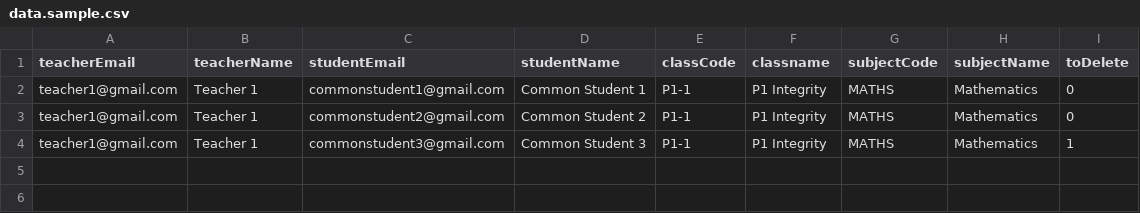
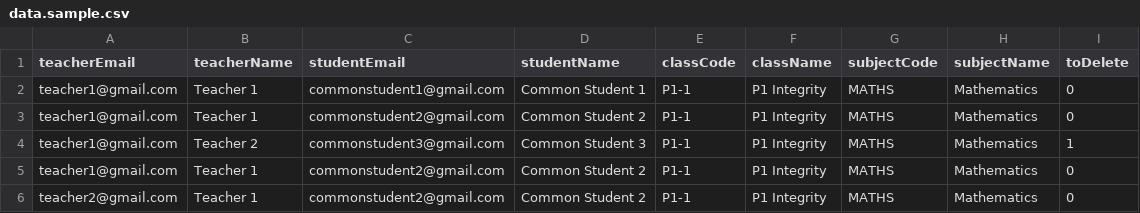
Before and after one commit to wsee911/ust-sys, a CSV file: data.sample.csv, drawn as a sheet.

Commit message:
udpated csv data

```diff
--- a/data.sample.csv
+++ b/data.sample.csv
@@ -1,4 +1,6 @@
-teacherEmail,teacherName,studentEmail,studentName,classCode,classname,subjectCode,subjectName,toDelete
+teacherEmail,teacherName,studentEmail,studentName,classCode,className,subjectCode,subjectName,toDelete
 teacher1@gmail.com,Teacher 1,commonstudent1@gmail.com,Common Student 1,P1-1,P1 Integrity,MATHS,Mathematics,0
 teacher1@gmail.com,Teacher 1,commonstudent2@gmail.com,Common Student 2,P1-1,P1 Integrity,MATHS,Mathematics,0
-teacher1@gmail.com,Teacher 1,commonstudent3@gmail.com,Common Student 3,P1-1,P1 Integrity,MATHS,Mathematics,1
+teacher1@gmail.com,Teacher 2,commonstudent3@gmail.com,Common Student 3,P1-1,P1 Integrity,MATHS,Mathematics,1
+teacher1@gmail.com,Teacher 1,commonstudent2@gmail.com,Common Student 2,P1-1,P1 Integrity,MATHS,Mathematics,0
+teacher2@gmail.com,Teacher 1,commonstudent2@gmail.com,Common Student 2,P1-1,P1 Integrity,MATHS,Mathematics,0
```
Also changed, not shown: 1 other file.
